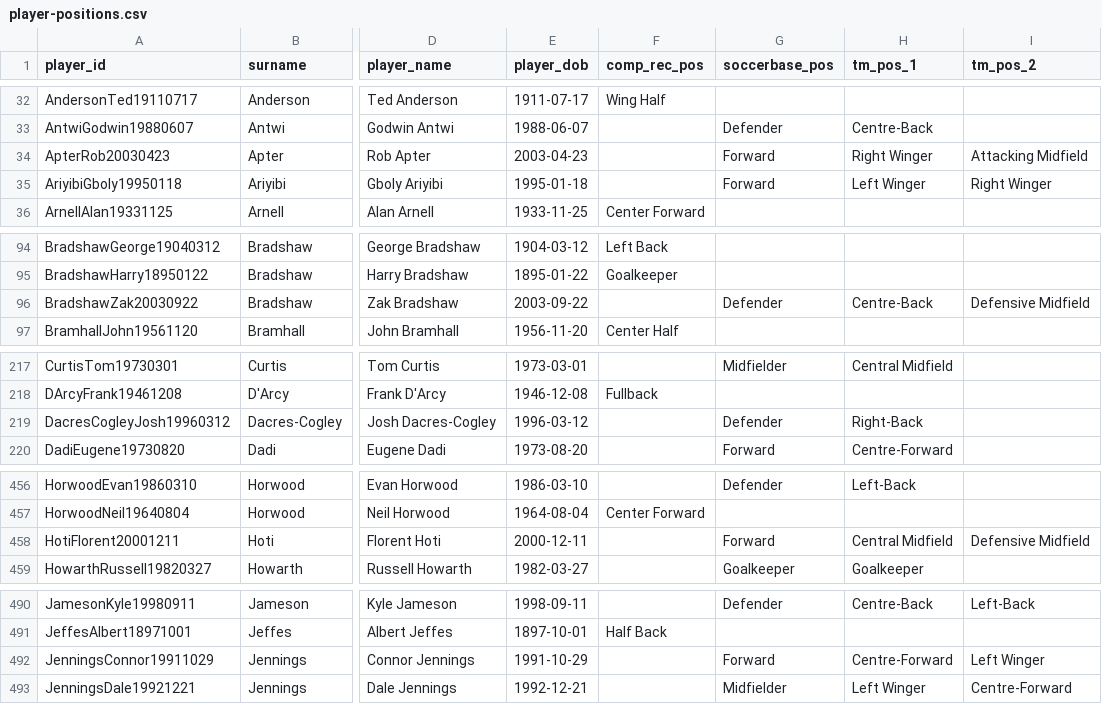
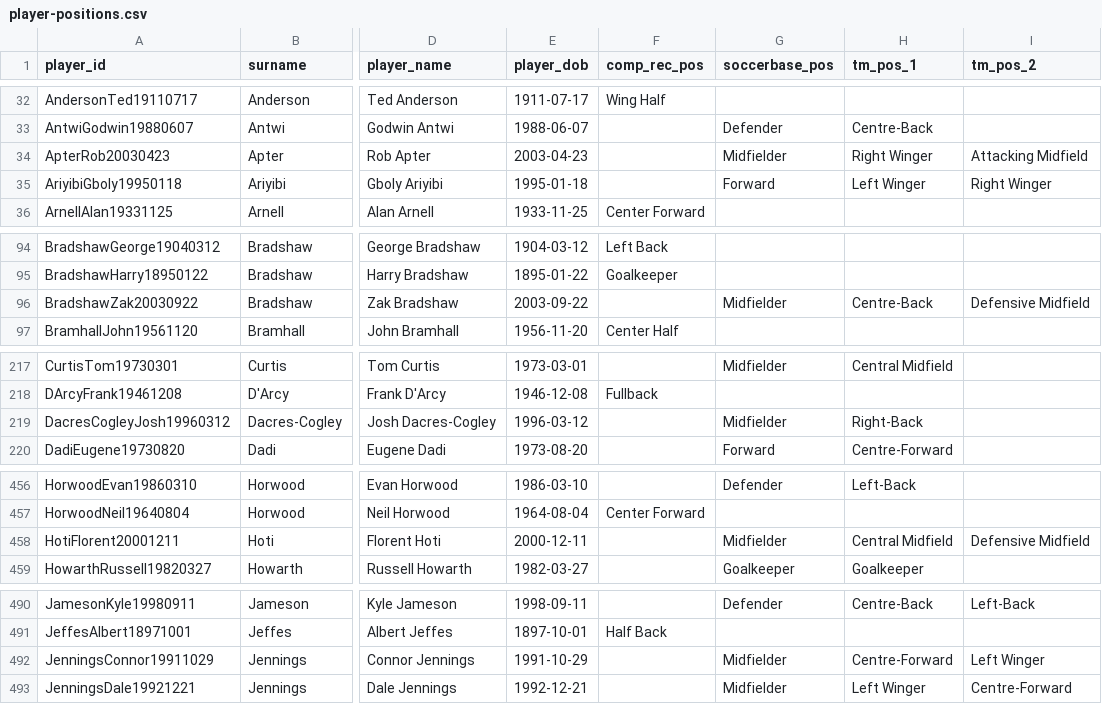
Before and after one commit to petebrown/wrangle-player-positions, a CSV file: output/player-positions.csv, drawn as a sheet; only a part is shown, gaps mark what is left out; the diff covers the shown part only; the diff names each change by its address in the sheet, - before the commit and + after, or states it on an @@ line.

```diff
--- a/output/player-positions.csv
+++ b/output/player-positions.csv
-G34 (soccerbase_pos): Forward
+G34 (soccerbase_pos): Midfielder
-G96 (soccerbase_pos): Defender
+G96 (soccerbase_pos): Midfielder
-G219 (soccerbase_pos): Defender
+G219 (soccerbase_pos): Midfielder
-G458 (soccerbase_pos): Forward
+G458 (soccerbase_pos): Midfielder
-G492 (soccerbase_pos): Forward
+G492 (soccerbase_pos): Midfielder
```
Also changed, not shown: 5 edited cells elsewhere in this file, output/soccerbase.csv, 1 other file.
